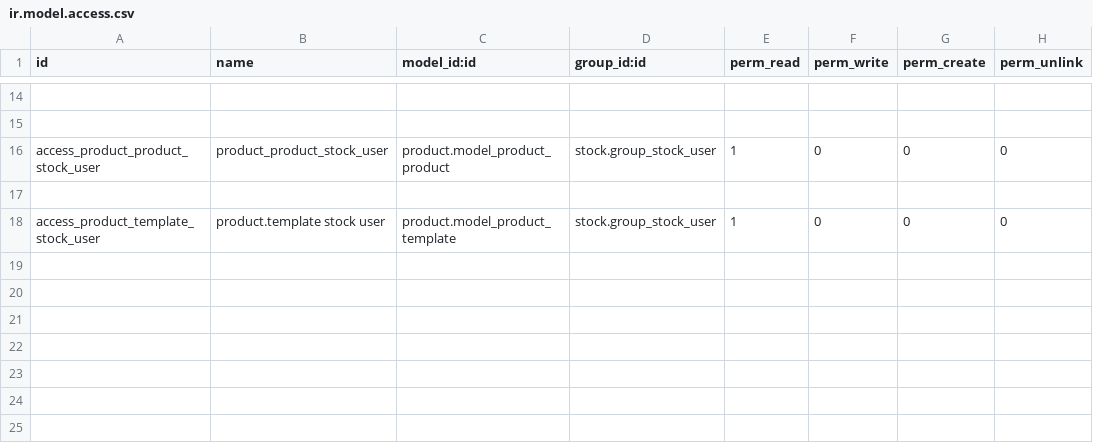
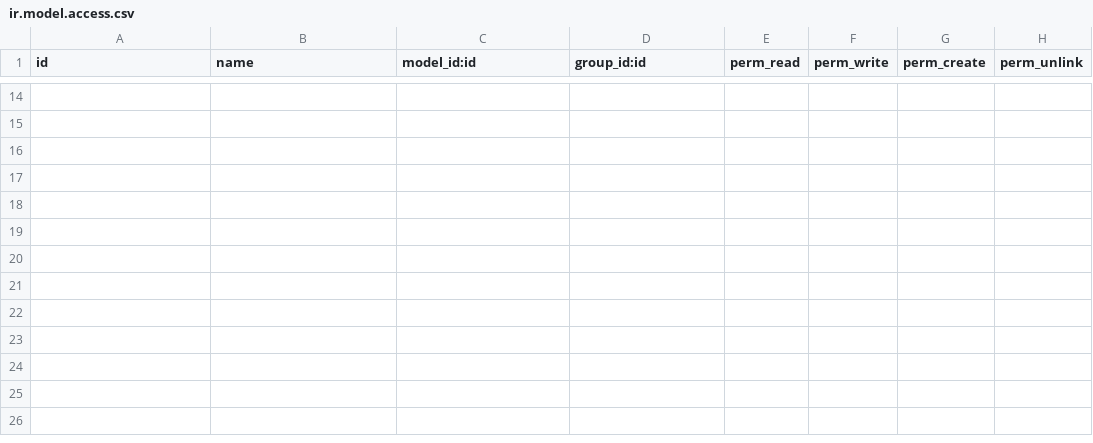
Before and after one commit to gibil5/openhealth, a CSV file: security/ir.model.access.csv, drawn as a sheet; only a part is shown, gaps mark what is left out; the shorter side is filled out with more unchanged rows; the diff names each change by its address in the sheet, - before the commit and + after, or states it on an @@ line.

```diff
--- a/security/ir.model.access.csv
+++ b/security/ir.model.access.csv
-row 16: access_product_product_stock_user | product_product_stock_user | product.model_product_product | stock.group_stock_user | 1 | 0 | 0 | 0
-row 17: (empty)
-row 18: access_product_template_stock_user | product.template stock user | product.model_product_template | stock.group_stock_user | 1 | 0 | 0 | 0
```
Also changed, not shown: security/ir.model.access.trash.csv, 4 other files.
